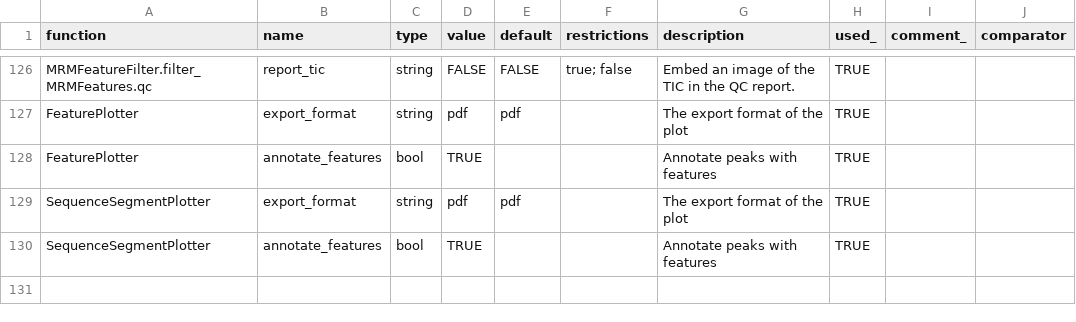
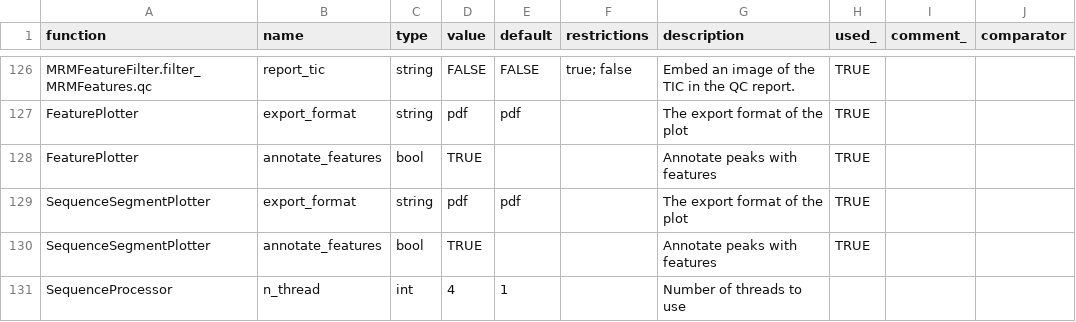
Before and after one commit to AutoFlowResearch/SmartPeak, a CSV file: src/examples/data/LCMS_MRM_Unknowns/parameters.csv, drawn as a sheet; only a part is shown, gaps mark what is left out; the diff names each change by its address in the sheet, - before the commit and + after, or states it on an @@ line.

Commit message:
appending 'SequenceProcessor' param to 'required_parameters' in 'LoadParameters::sanitizeParameters()' and updating tests accordingly

```diff
--- a/src/examples/data/LCMS_MRM_Unknowns/parameters.csv
+++ b/src/examples/data/LCMS_MRM_Unknowns/parameters.csv
+row 131: SequenceProcessor | n_thread | int | 4 | 1 |  | Number of threads to use
```
Also changed, not shown: 3 other files.
